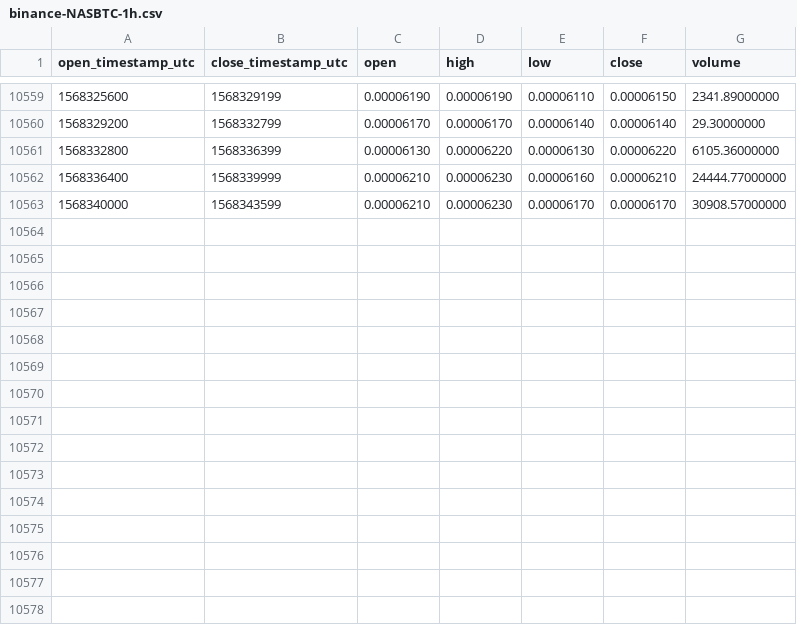
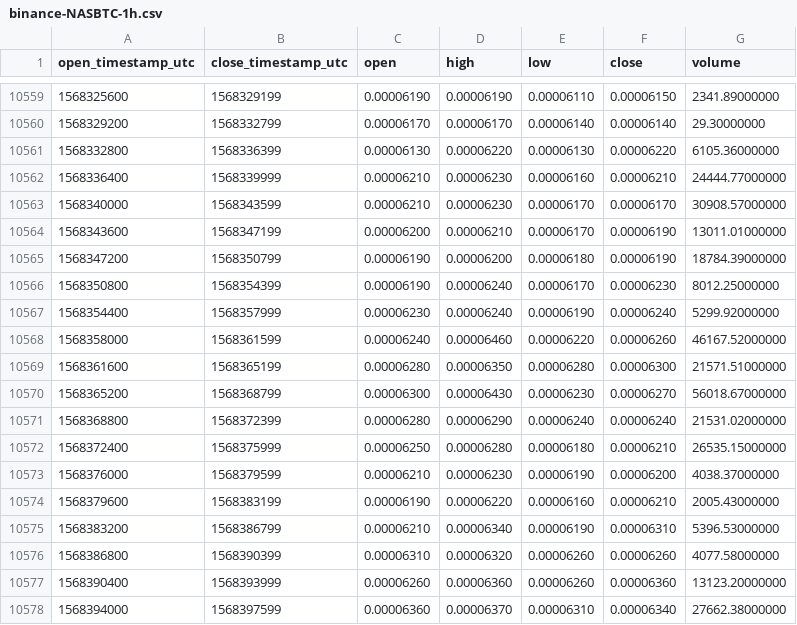
Before and after one commit to cryptobigbro/binance-NASBTC, a CSV file: binance-NASBTC-1h.csv, drawn as a sheet; only a part is shown, gaps mark what is left out; the diff names each change by its address in the sheet, - before the commit and + after, or states it on an @@ line.

Commit message:
Update OHLCV data.

```diff
--- a/binance-NASBTC-1h.csv
+++ b/binance-NASBTC-1h.csv
+row 10564: 1568343600 | 1568347199 | 0.00006200 | 0.00006210 | 0.00006170 | 0.00006190 | 13011.01000000
+row 10565: 1568347200 | 1568350799 | 0.00006190 | 0.00006200 | 0.00006180 | 0.00006190 | 18784.39000000
+row 10566: 1568350800 | 1568354399 | 0.00006190 | 0.00006240 | 0.00006170 | 0.00006230 | 8012.25000000
+row 10567: 1568354400 | 1568357999 | 0.00006230 | 0.00006240 | 0.00006190 | 0.00006240 | 5299.92000000
+row 10568: 1568358000 | 1568361599 | 0.00006240 | 0.00006460 | 0.00006220 | 0.00006260 | 46167.52000000
+row 10569: 1568361600 | 1568365199 | 0.00006280 | 0.00006350 | 0.00006280 | 0.00006300 | 21571.51000000
+row 10570: 1568365200 | 1568368799 | 0.00006300 | 0.00006430 | 0.00006230 | 0.00006270 | 56018.67000000
+row 10571: 1568368800 | 1568372399 | 0.00006280 | 0.00006290 | 0.00006240 | 0.00006240 | 21531.02000000
+row 10572: 1568372400 | 1568375999 | 0.00006250 | 0.00006280 | 0.00006180 | 0.00006210 | 26535.15000000
+row 10573: 1568376000 | 1568379599 | 0.00006210 | 0.00006230 | 0.00006190 | 0.00006200 | 4038.37000000
+row 10574: 1568379600 | 1568383199 | 0.00006190 | 0.00006220 | 0.00006160 | 0.00006210 | 2005.43000000
+row 10575: 1568383200 | 1568386799 | 0.00006210 | 0.00006340 | 0.00006190 | 0.00006310 | 5396.53000000
+row 10576: 1568386800 | 1568390399 | 0.00006310 | 0.00006320 | 0.00006260 | 0.00006260 | 4077.58000000
+row 10577: 1568390400 | 1568393999 | 0.00006260 | 0.00006360 | 0.00006260 | 0.00006360 | 13123.20000000
+row 10578: 1568394000 | 1568397599 | 0.00006360 | 0.00006370 | 0.00006310 | 0.00006340 | 27662.38000000
```
